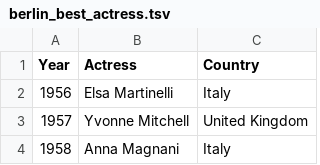
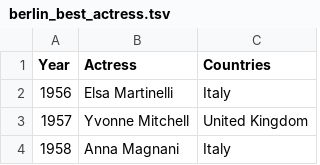
Before and after one commit to nikwalia/film-festival-visualization, a TSV file: data/berlin_best_actress.tsv, drawn as a sheet; only a part is shown.

```diff
--- a/data/berlin_best_actress.tsv
+++ b/data/berlin_best_actress.tsv
@@ -1,2 +1,2 @@
-Year	Actress	Country
+Year	Actress	Countries
 1956	Elsa Martinelli	Italy
```
Also changed, not shown: data/berlin_best_actor.tsv, data/cannes_best_actor.tsv, 8 other files.
